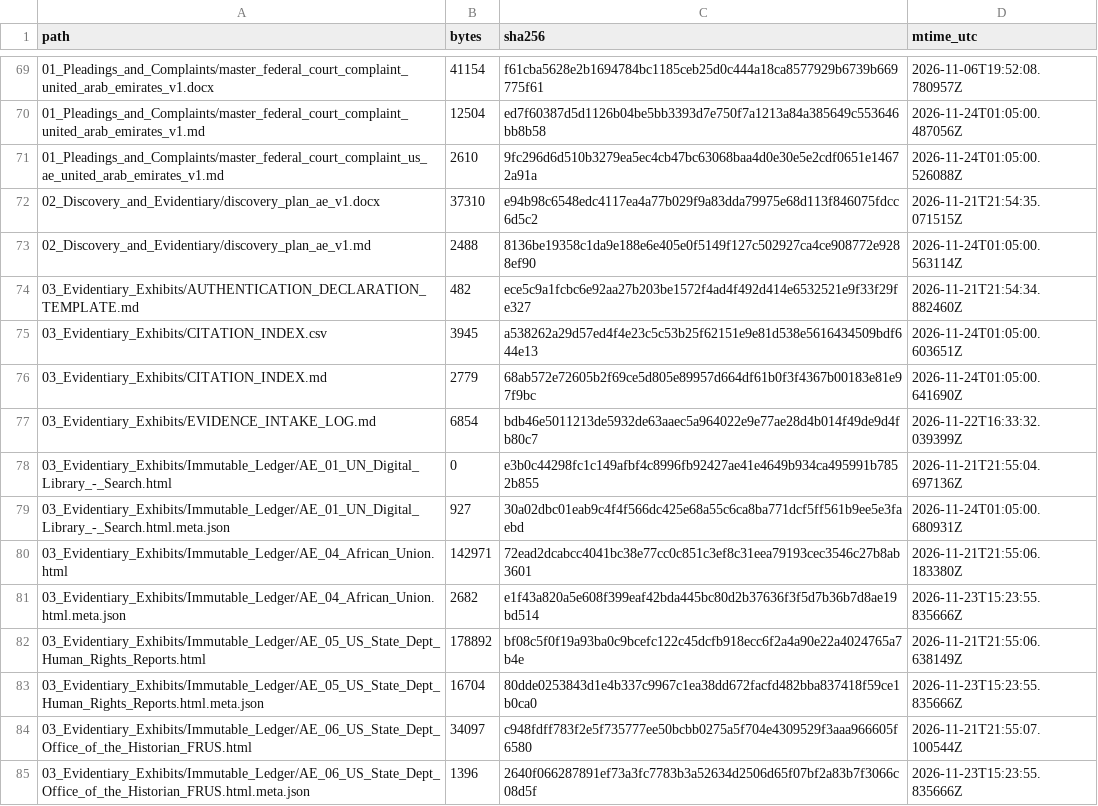
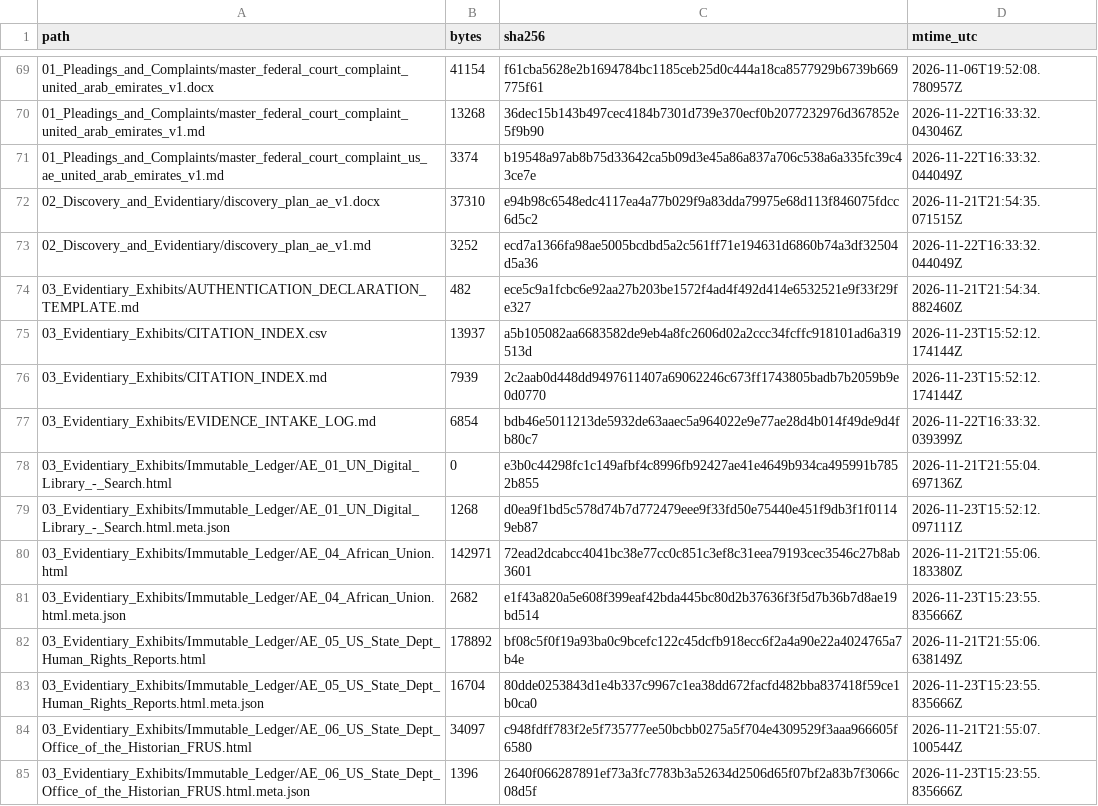
Before and after one commit to GlobalRestitutionAlliance/asia-us-ae-united-arab-emirates-master-litigation, a CSV file: 99_Archives_and_Manifests/MANIFEST_SHA256.csv, drawn as a sheet; only a part is shown, gaps mark what is left out; the diff covers the shown part only.

```diff
--- a/99_Archives_and_Manifests/MANIFEST_SHA256.csv
+++ b/99_Archives_and_Manifests/MANIFEST_SHA256.csv
@@ -69,12 +69,12 @@ path,bytes,sha256,mtime_utc
 01_Pleadings_and_Complaints/master_federal_court_complaint_united_arab_emirates_v1.docx,41154,f61cba5628e2b1694784bc1185ceb25d0c444a18ca8577929b6739b669775f61,2026-11-06T19:52:08.780957Z
-01_Pleadings_and_Complaints/master_federal_court_complaint_united_arab_emirates_v1.md,12504,ed7f60387d5d1126b04be5bb3393d7e750f7a1213a84a385649c553646bb8b58,2026-11-24T01:05:00.487056Z
-01_Pleadings_and_Complaints/master_federal_court_complaint_us_ae_united_arab_emirates_v1.md,2610,9fc296d6d510b3279ea5ec4cb47bc63068baa4d0e30e5e2cdf0651e14672a91a,2026-11-24T01:05:00.526088Z
+01_Pleadings_and_Complaints/master_federal_court_complaint_united_arab_emirates_v1.md,13268,36dec15b143b497cec4184b7301d739e370ecf0b2077232976d367852e5f9b90,2026-11-22T16:33:32.043046Z
+01_Pleadings_and_Complaints/master_federal_court_complaint_us_ae_united_arab_emirates_v1.md,3374,b19548a97ab8b75d33642ca5b09d3e45a86a837a706c538a6a335fc39c43ce7e,2026-11-22T16:33:32.044049Z
 02_Discovery_and_Evidentiary/discovery_plan_ae_v1.docx,37310,e94b98c6548edc4117ea4a77b029f9a83dda79975e68d113f846075fdcc6d5c2,2026-11-21T21:54:35.071515Z
-02_Discovery_and_Evidentiary/discovery_plan_ae_v1.md,2488,8136be19358c1da9e188e6e405e0f5149f127c502927ca4ce908772e9288ef90,2026-11-24T01:05:00.563114Z
+02_Discovery_and_Evidentiary/discovery_plan_ae_v1.md,3252,ecd7a1366fa98ae5005bcdbd5a2c561ff71e194631d6860b74a3df32504d5a36,2026-11-22T16:33:32.044049Z
 03_Evidentiary_Exhibits/AUTHENTICATION_DECLARATION_TEMPLATE.md,482,ece5c9a1fcbc6e92aa27b203be1572f4ad4f492d414e6532521e9f33f29fe327,2026-11-21T21:54:34.882460Z
-03_Evidentiary_Exhibits/CITATION_INDEX.csv,3945,a538262a29d57ed4f4e23c5c53b25f62151e9e81d538e5616434509bdf644e13,2026-11-24T01:05:00.603651Z
-03_Evidentiary_Exhibits/CITATION_INDEX.md,2779,68ab572e72605b2f69ce5d805e89957d664df61b0f3f4367b00183e81e97f9bc,2026-11-24T01:05:00.641690Z
+03_Evidentiary_Exhibits/CITATION_INDEX.csv,13937,a5b105082aa6683582de9eb4a8fc2606d02a2ccc34fcffc918101ad6a319513d,2026-11-23T15:52:12.174144Z
+03_Evidentiary_Exhibits/CITATION_INDEX.md,7939,2c2aab0d448dd9497611407a69062246c673ff1743805badb7b2059b9e0d0770,2026-11-23T15:52:12.174144Z
 03_Evidentiary_Exhibits/EVIDENCE_INTAKE_LOG.md,6854,bdb46e5011213de5932de63aaec5a964022e9e77ae28d4b014f49de9d4fb80c7,2026-11-22T16:33:32.039399Z
 03_Evidentiary_Exhibits/Immutable_Ledger/AE_01_UN_Digital_Library_-_Search.html,0,e3b0c44298fc1c149afbf4c8996fb92427ae41e4649b934ca495991b7852b855,2026-11-21T21:55:04.697136Z
-03_Evidentiary_Exhibits/Immutable_Ledger/AE_01_UN_Digital_Library_-_Search.html.meta.json,927,30a02dbc01eab9c4f4f566dc425e68a55c6ca8ba771dcf5ff561b9ee5e3faebd,2026-11-24T01:05:00.680931Z
+03_Evidentiary_Exhibits/Immutable_Ledger/AE_01_UN_Digital_Library_-_Search.html.meta.json,1268,d0ea9f1bd5c578d74b7d772479eee9f33fd50e75440e451f9db3f1f01149eb87,2026-11-23T15:52:12.097111Z
 03_Evidentiary_Exhibits/Immutable_Ledger/AE_04_African_Union.html,142971,72ead2dcabcc4041bc38e77cc0c851c3ef8c31eea79193cec3546c27b8ab3601,2026-11-21T21:55:06.183380Z
```
Also changed, not shown: 47 edited cells elsewhere in this file, 00_Master_Knowledge_Base/Master_United_Arab_Emirates_Restitution_Crosswalk_Matrix.csv, 21 other files.
